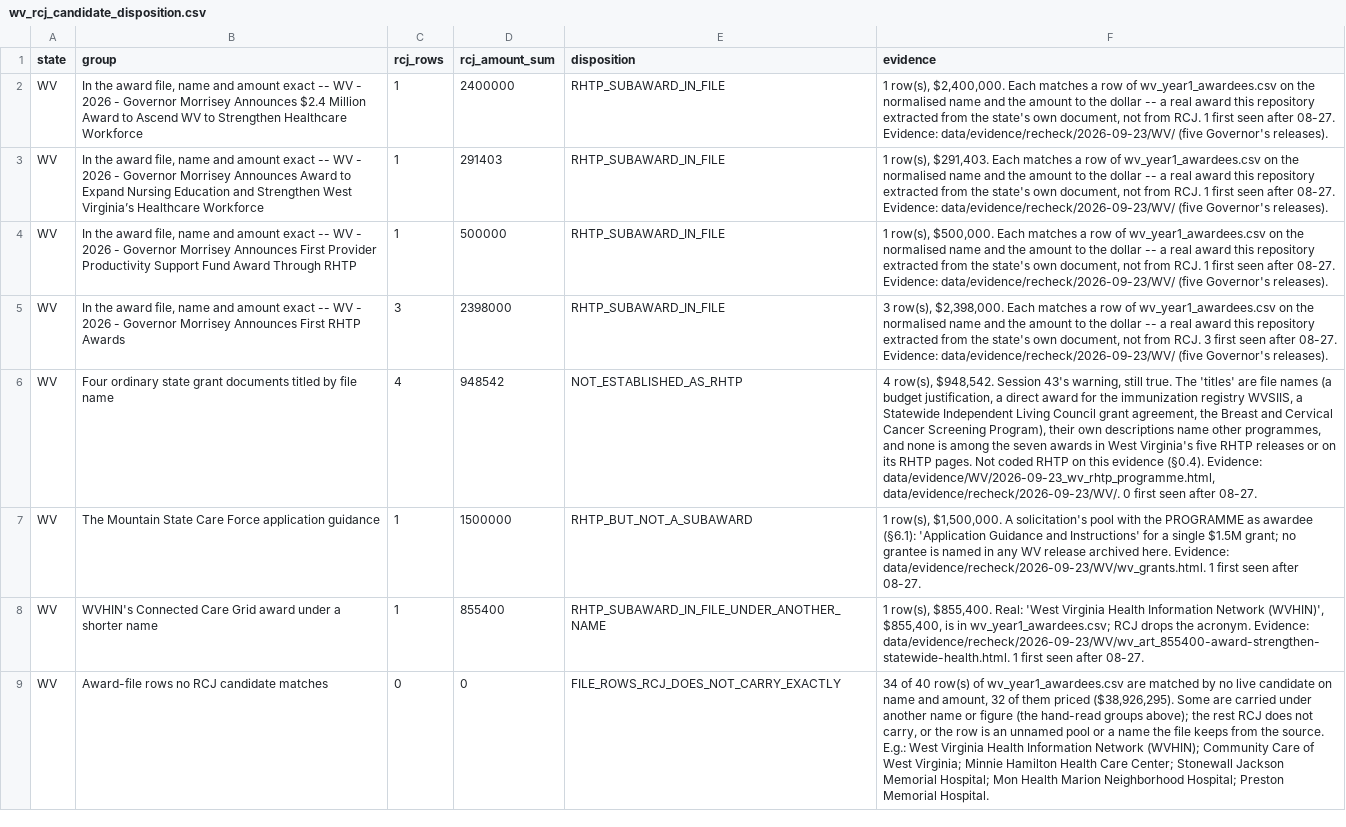
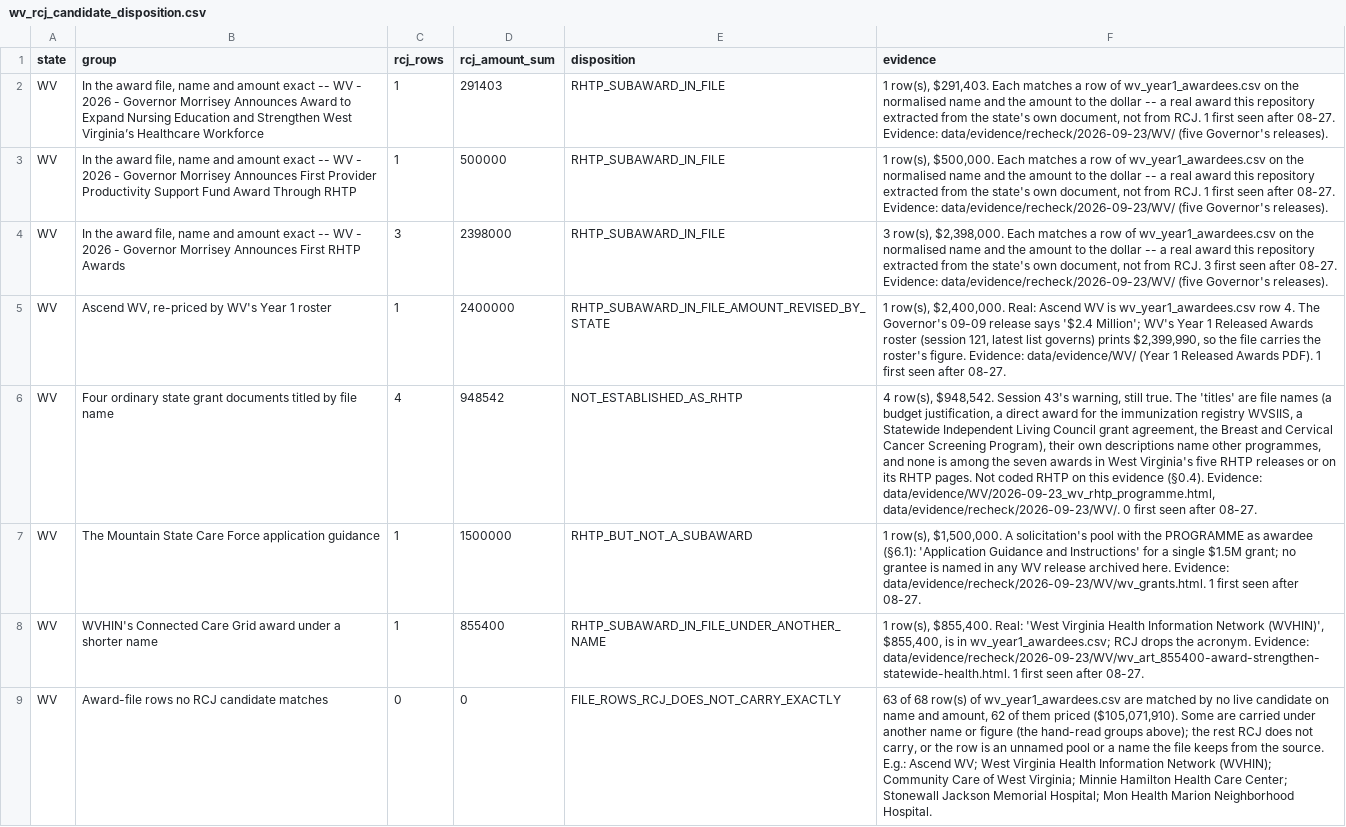
Before and after one commit to INicchitta12/RHTP_Tracker, a CSV file: data/reference/wv_rcj_candidate_disposition.csv, drawn as a sheet; removed rows and columns are numbered as before the commit, all else as after; the diff names each change by its address in the sheet, - before the commit and + after, or states it on an @@ line.

```diff
--- a/data/reference/wv_rcj_candidate_disposition.csv
+++ b/data/reference/wv_rcj_candidate_disposition.csv
-row 2: WV | In the award file, name and amount exact -- WV - 2026 - Governor Morrisey Announces $2.4 Million Award to Ascend WV to Strengthen Healthcare Workforce | 1 | 2400000 | RHTP_SUBAWARD_IN_FILE | 1 row(s), $2,400,000. Each matches a row of wv_year1_awardees.csv on the normalised name and the amount to the dollar -- a real award this repository extracted from the state's own document, not from RCJ. 1 first seen after 08-27. Evidence: data/evidence/recheck/2026-09-23/WV/ (five Governor's releases).
+row 5: WV | Ascend WV, re-priced by WV's Year 1 roster | 1 | 2400000 | RHTP_SUBAWARD_IN_FILE_AMOUNT_REVISED_BY_STATE | 1 row(s), $2,400,000. Real: Ascend WV is wv_year1_awardees.csv row 4. The Governor's 09-09 release says '$2.4 Million'; WV's Year 1 Released Awards roster (session 121, latest list governs) prints $2,399,990, so the file carries the roster's figure. Evidence: data/evidence/WV/ (Year 1 Released Awards PDF). 1 first seen after 08-27.
-F9 (evidence): 34 of 40 row(s) of wv_year1_awardees.csv are matched by no live candidate on name and amount, 32 of them priced ($38,926,295). Some are carried under another name or figure (the hand-read groups above); the rest RCJ does not carry, or the row is an unnamed pool or a name the file keeps from the source. E.g.: West Virginia Health Information Network (WVHIN); Community Care of West Virginia; Minnie Hamilton Health Care Center; Stonewall Jackson Memorial Hospital; Mon Health Marion Neighborhood Hospital; Preston Memorial Hospital.
+F9 (evidence): 63 of 68 row(s) of wv_year1_awardees.csv are matched by no live candidate on name and amount, 62 of them priced ($105,071,910). Some are carried under another name or figure (the hand-read groups above); the rest RCJ does not carry, or the row is an unnamed pool or a name the file keeps from the source. E.g.: Ascend WV; West Virginia Health Information Network (WVHIN); Community Care of West Virginia; Minnie Hamilton Health Care Center; Stonewall Jackson Memorial Hospital; Mon Health Marion Neighborhood Hospital.
```
Also changed, not shown: data/reference/sd_rcj_candidate_disposition.csv, 14 other files.
